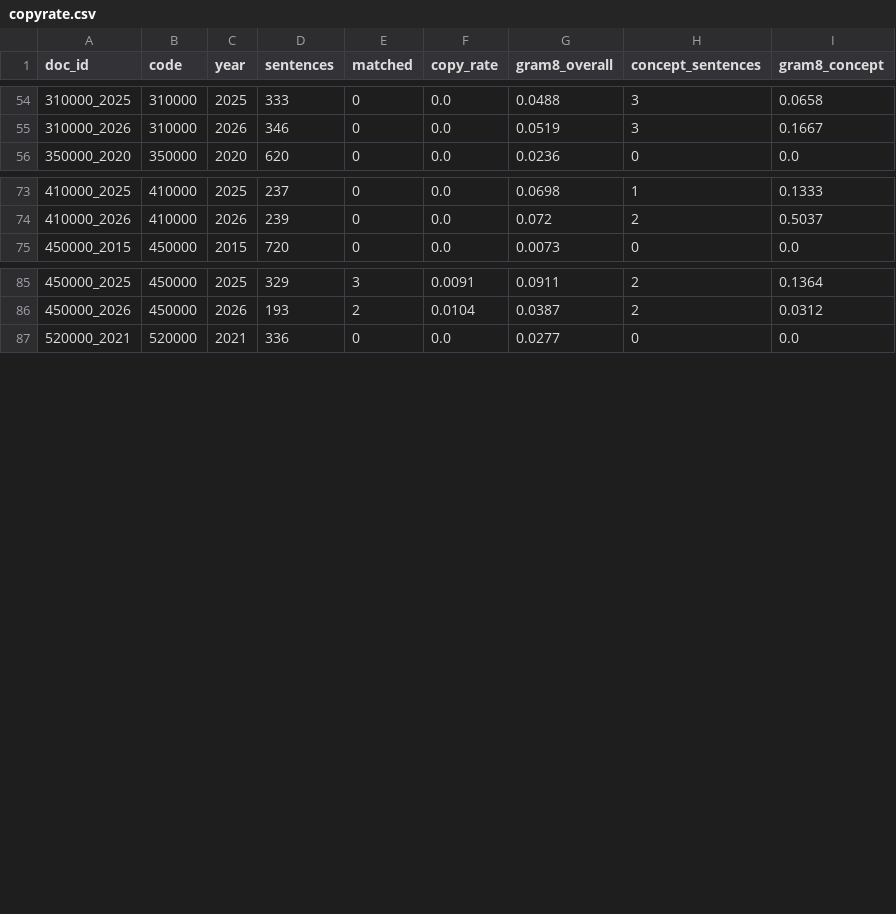
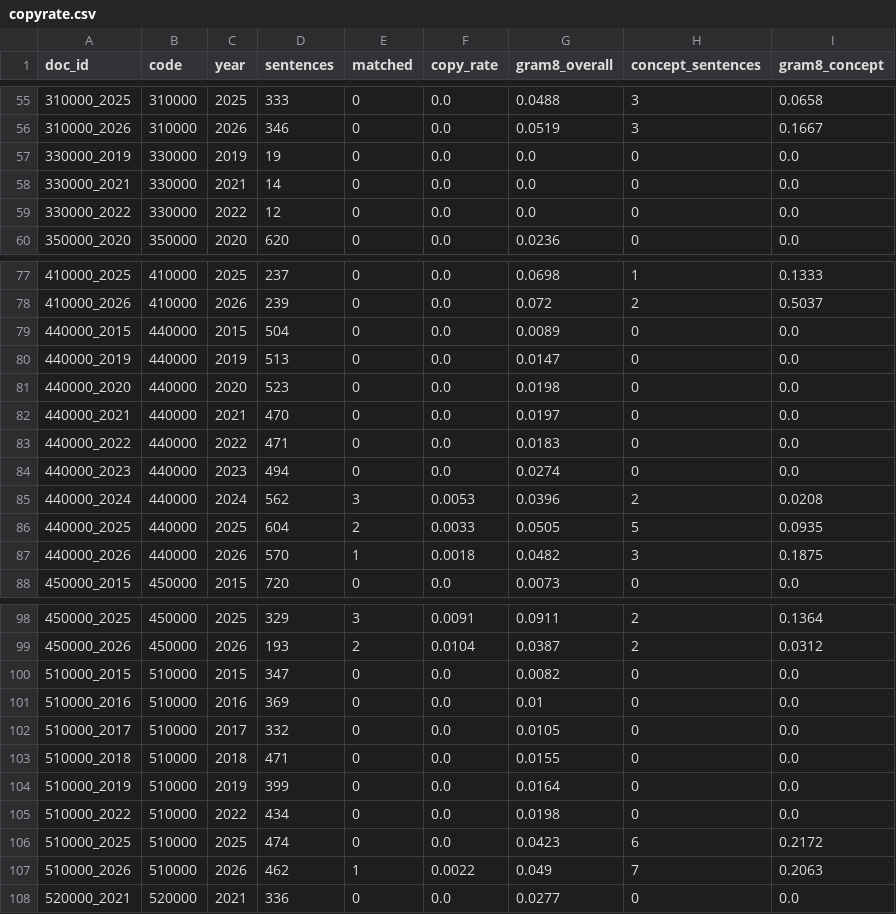
Before and after one commit to sdldw/gov-report-atlas, a CSV file: data/processed/copyrate.csv, drawn as a sheet; only a part is shown, gaps mark what is left out; the diff covers the shown part only; the diff names each change by its address in the sheet, - before the commit and + after, or states it on an @@ line.

```diff
--- a/data/processed/copyrate.csv
+++ b/data/processed/copyrate.csv
+row 57: 330000_2019 | 330000 | 2019 | 19 | 0 | 0.0 | 0.0 | 0 | 0.0
+row 58: 330000_2021 | 330000 | 2021 | 14 | 0 | 0.0 | 0.0 | 0 | 0.0
+row 59: 330000_2022 | 330000 | 2022 | 12 | 0 | 0.0 | 0.0 | 0 | 0.0
+row 79: 440000_2015 | 440000 | 2015 | 504 | 0 | 0.0 | 0.0089 | 0 | 0.0
+row 80: 440000_2019 | 440000 | 2019 | 513 | 0 | 0.0 | 0.0147 | 0 | 0.0
+row 81: 440000_2020 | 440000 | 2020 | 523 | 0 | 0.0 | 0.0198 | 0 | 0.0
+row 82: 440000_2021 | 440000 | 2021 | 470 | 0 | 0.0 | 0.0197 | 0 | 0.0
+row 83: 440000_2022 | 440000 | 2022 | 471 | 0 | 0.0 | 0.0183 | 0 | 0.0
+row 84: 440000_2023 | 440000 | 2023 | 494 | 0 | 0.0 | 0.0274 | 0 | 0.0
+row 85: 440000_2024 | 440000 | 2024 | 562 | 3 | 0.0053 | 0.0396 | 2 | 0.0208
+row 86: 440000_2025 | 440000 | 2025 | 604 | 2 | 0.0033 | 0.0505 | 5 | 0.0935
+row 87: 440000_2026 | 440000 | 2026 | 570 | 1 | 0.0018 | 0.0482 | 3 | 0.1875
+row 100: 510000_2015 | 510000 | 2015 | 347 | 0 | 0.0 | 0.0082 | 0 | 0.0
+row 101: 510000_2016 | 510000 | 2016 | 369 | 0 | 0.0 | 0.01 | 0 | 0.0
+row 102: 510000_2017 | 510000 | 2017 | 332 | 0 | 0.0 | 0.0105 | 0 | 0.0
+row 103: 510000_2018 | 510000 | 2018 | 471 | 0 | 0.0 | 0.0155 | 0 | 0.0
+row 104: 510000_2019 | 510000 | 2019 | 399 | 0 | 0.0 | 0.0164 | 0 | 0.0
+row 105: 510000_2022 | 510000 | 2022 | 434 | 0 | 0.0 | 0.0198 | 0 | 0.0
+row 106: 510000_2025 | 510000 | 2025 | 474 | 0 | 0.0 | 0.0423 | 6 | 0.2172
+row 107: 510000_2026 | 510000 | 2026 | 462 | 1 | 0.0022 | 0.049 | 7 | 0.2063
```
Also changed, not shown: 1 added row elsewhere in this file, data/manifest.csv, data/processed/panel.csv, 10 other files.
